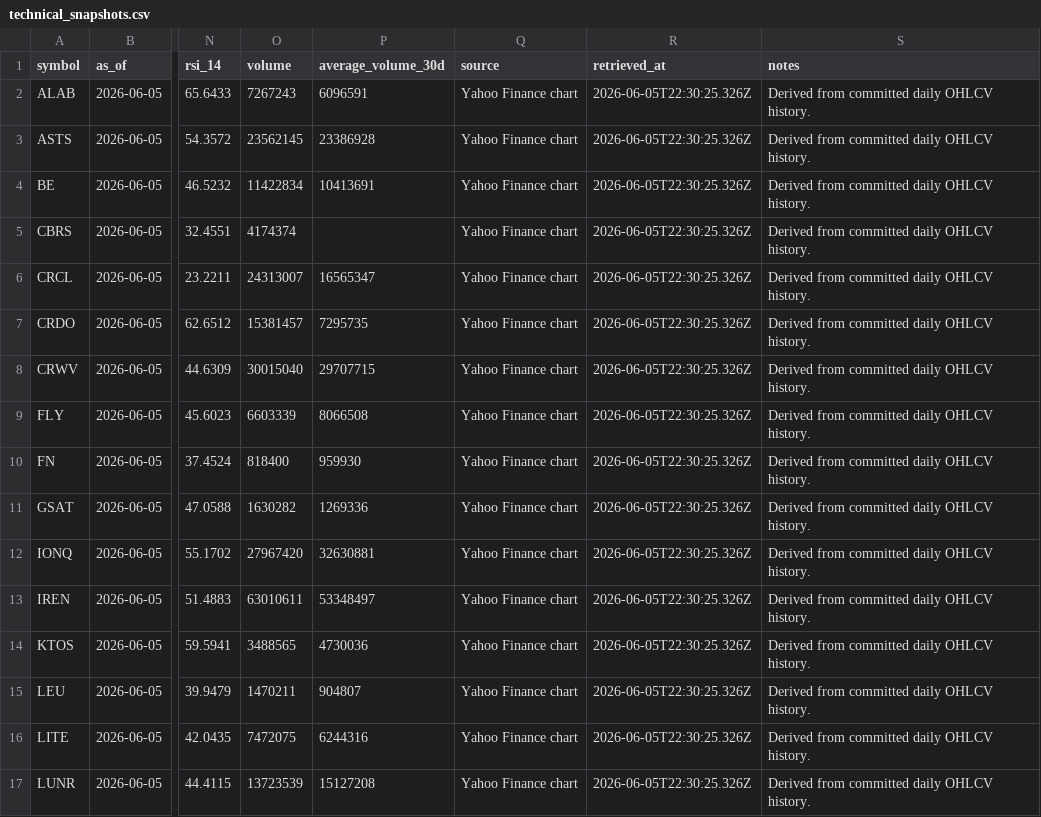
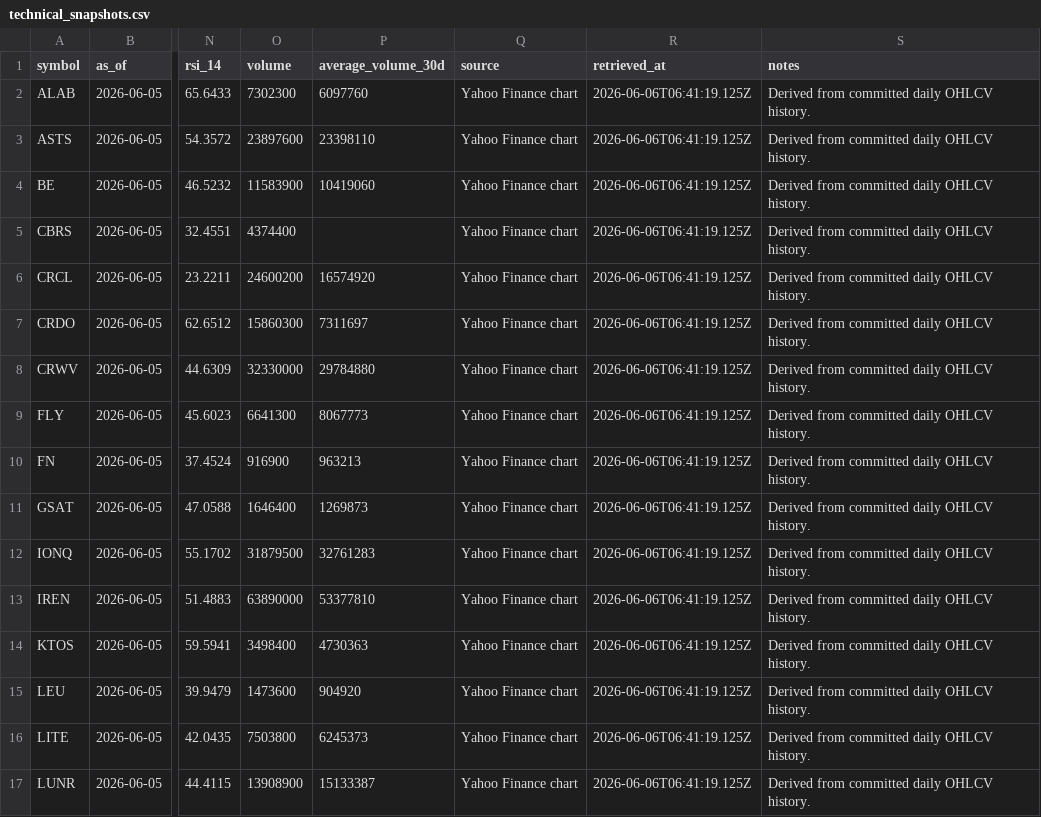
Before and after one commit to WineChord/invest, a CSV file: data/market/technical_snapshots.csv, drawn as a sheet; only a part is shown, gaps mark what is left out; the diff covers the shown part only; the diff names each change by its address in the sheet, - before the commit and + after, or states it on an @@ line.

```diff
--- a/data/market/technical_snapshots.csv
+++ b/data/market/technical_snapshots.csv
-O2 (volume): 7267243
+O2 (volume): 7302300
-P2 (average_volume_30d): 6096591
+P2 (average_volume_30d): 6097760
-R2:R17 (retrieved_at): 2026-06-05T22:30:25.326Z
+R2:R17 (retrieved_at): 2026-06-06T06:41:19.125Z
-O3 (volume): 23562145
+O3 (volume): 23897600
-P3 (average_volume_30d): 23386928
+P3 (average_volume_30d): 23398110
-O4 (volume): 11422834
+O4 (volume): 11583900
-P4 (average_volume_30d): 10413691
+P4 (average_volume_30d): 10419060
-O5 (volume): 4174374
+O5 (volume): 4374400
-O6 (volume): 24313007
+O6 (volume): 24600200
-P6 (average_volume_30d): 16565347
+P6 (average_volume_30d): 16574920
-O7 (volume): 15381457
+O7 (volume): 15860300
-P7 (average_volume_30d): 7295735
+P7 (average_volume_30d): 7311697
-O8 (volume): 30015040
+O8 (volume): 32330000
-P8 (average_volume_30d): 29707715
+P8 (average_volume_30d): 29784880
-O9 (volume): 6603339
+O9 (volume): 6641300
-P9 (average_volume_30d): 8066508
+P9 (average_volume_30d): 8067773
-O10 (volume): 818400
+O10 (volume): 916900
-P10 (average_volume_30d): 959930
+P10 (average_volume_30d): 963213
-O11 (volume): 1630282
+O11 (volume): 1646400
-P11 (average_volume_30d): 1269336
+P11 (average_volume_30d): 1269873
-O12 (volume): 27967420
+O12 (volume): 31879500
-P12 (average_volume_30d): 32630881
+P12 (average_volume_30d): 32761283
-O13 (volume): 63010611
+O13 (volume): 63890000
-P13 (average_volume_30d): 53348497
+P13 (average_volume_30d): 53377810
-O14 (volume): 3488565
+O14 (volume): 3498400
-P14 (average_volume_30d): 4730036
+P14 (average_volume_30d): 4730363
-O15 (volume): 1470211
+O15 (volume): 1473600
-P15 (average_volume_30d): 904807
+P15 (average_volume_30d): 904920
-O16 (volume): 7472075
+O16 (volume): 7503800
-P16 (average_volume_30d): 6244316
+P16 (average_volume_30d): 6245373
-O17 (volume): 13723539
+O17 (volume): 13908900
-P17 (average_volume_30d): 15127208
+P17 (average_volume_30d): 15133387
```
Also changed, not shown: 27 edited cells elsewhere in this file, 1 other file.
